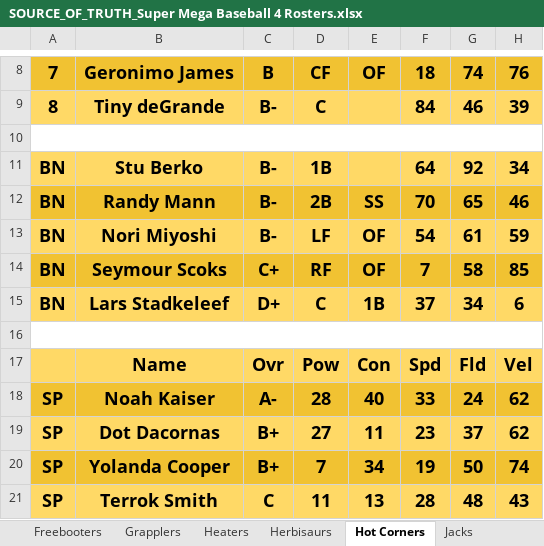
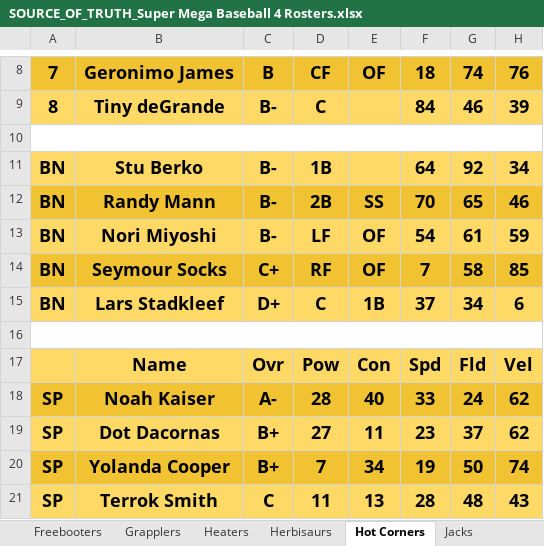
Before and after one commit to kruseja37/kbl-tracker, an Excel workbook: reference-docs/SOURCE_OF_TRUTH_Super Mega Baseball 4 Rosters.xlsx, sheet Hot Corners, drawn as a sheet; only a part is shown, gaps mark what is left out; values as stored, in another font and other column widths than the file's, no borders; the diff names each change by its address in the sheet, - before the commit and + after, or states it on an @@ line.

```diff
--- a/reference-docs/SOURCE_OF_TRUTH_Super Mega Baseball 4 Rosters.xlsx (sheet Hot Corners)
+++ b/reference-docs/SOURCE_OF_TRUTH_Super Mega Baseball 4 Rosters.xlsx (sheet Hot Corners)
-B14: Seymour Scoks
+B14: Seymour Socks
-B15: Lars Stadkeleef
+B15: Lars Stadkleef
```
Also changed, not shown: sheet Buzzards, sheet Sawteeth, 4 other files.
